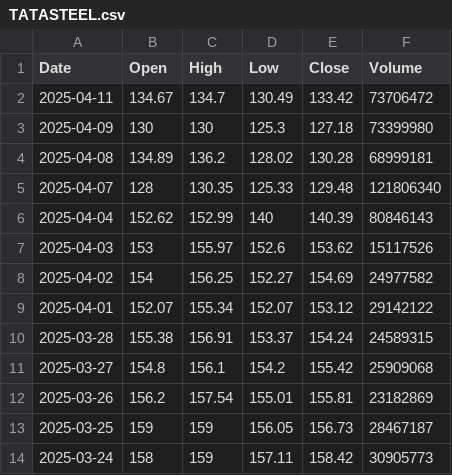
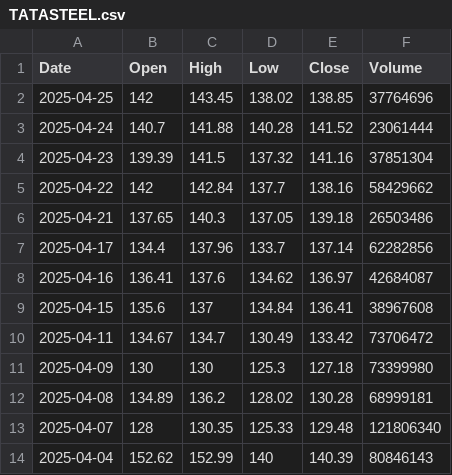
Before and after one commit to ahmedfahim21/Fingreat-app, a CSV file: backend/stock_price/TATASTEEL.csv, drawn as a sheet; only a part is shown; the shorter side is filled out with more unchanged rows.

Commit message:
update stock price csv

```diff
--- a/backend/stock_price/TATASTEEL.csv
+++ b/backend/stock_price/TATASTEEL.csv
@@ -1,2 +1,10 @@
 Date,Open,High,Low,Close,Volume
+2025-04-25,142,143.45,138.02,138.85,37764696
+2025-04-24,140.7,141.88,140.28,141.52,23061444
+2025-04-23,139.39,141.5,137.32,141.16,37851304
+2025-04-22,142,142.84,137.7,138.16,58429662
+2025-04-21,137.65,140.3,137.05,139.18,26503486
+2025-04-17,134.4,137.96,133.7,137.14,62282856
+2025-04-16,136.41,137.6,134.62,136.97,42684087
+2025-04-15,135.6,137,134.84,136.41,38967608
 2025-04-11,134.67,134.7,130.49,133.42,73706472
```
Also changed, not shown: backend/stock_price/BHARTIARTL.csv, backend/stock_price/ITC.csv, 19 other files.
